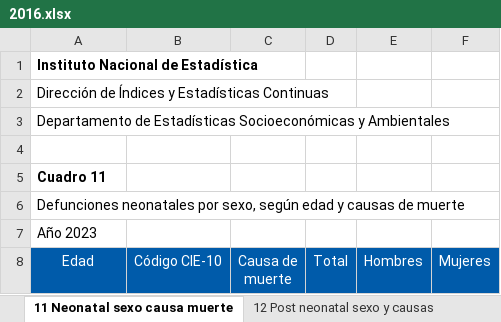
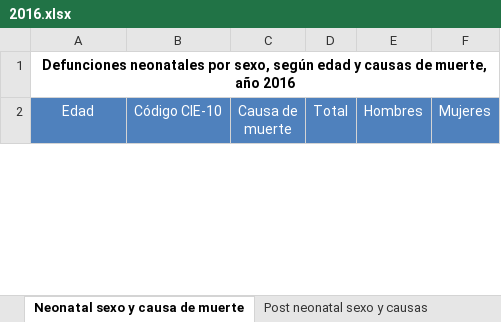
Before and after one commit to jcdiegolopez/MD-PY1, an Excel workbook: data/defunciones/2016.xlsx, sheet Neonatal sexo y causa de muerte, drawn as a sheet; only a part is shown; values as stored, in another font and other column widths than the file's, no borders; charts and pictures and conditional formats not drawn; removed rows and columns are numbered as before the commit, all else as after; the diff covers the shown part only; the diff names each change by its address in the sheet, - before the commit and + after, or states it on an @@ line.

```diff
--- a/data/defunciones/2016.xlsx (sheet Neonatal sexo y causa de muerte)
+++ b/data/defunciones/2016.xlsx (sheet Neonatal sexo y causa de muerte)
-sheet tab: 11 Neonatal sexo causa muerte
+sheet tab: Neonatal sexo y causa de muerte
-sheet tab: 12 Post neonatal sexo y causas
+sheet tab: Post neonatal sexo y causas
-A1 (Edad): Instituto Nacional de Estadística
+A1 (Edad): Defunciones neonatales por sexo, según edad y causas de muerte, año 2016
-A1 alignment: left
+A1 alignment: center
+A1:F1 merged
-row 2: Dirección de Índices y Estadísticas Continuas
-row 3: Departamento de Estadísticas Socioeconómicas y Ambientales
-row 4: (empty)
-row 5: Cuadro 11
-row 6: Defunciones neonatales por sexo, según edad y causas de muerte
-row 7: Año 2023
-A2:F2 fill: #005BAA
+A2:F2 fill: #4F81BD
```
Also changed, not shown: other rows of this sheet, sheet Depto. sexo y edades simples, sheet Lugar ocurrencia depto y mun, sheet Tipo de asistencia depto y mun, sheet Edad sexo y causas de muerte, sheet Depto. sexo y grupos de edad, sheet Depto. sexo y causas de muerte, 9 more sheets, other sheet tabs, charts or pictures, data/defunciones/2015.xlsx, data/defunciones/2017.xlsx, 7 other files.
